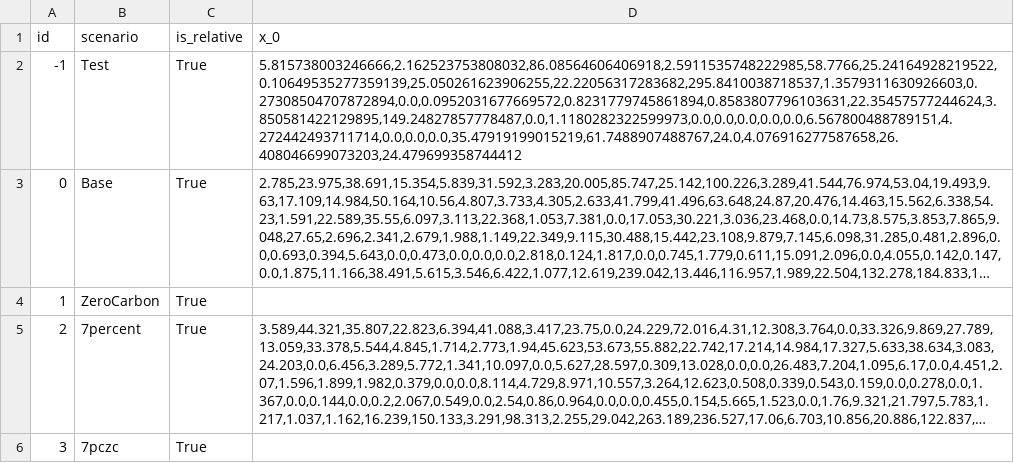
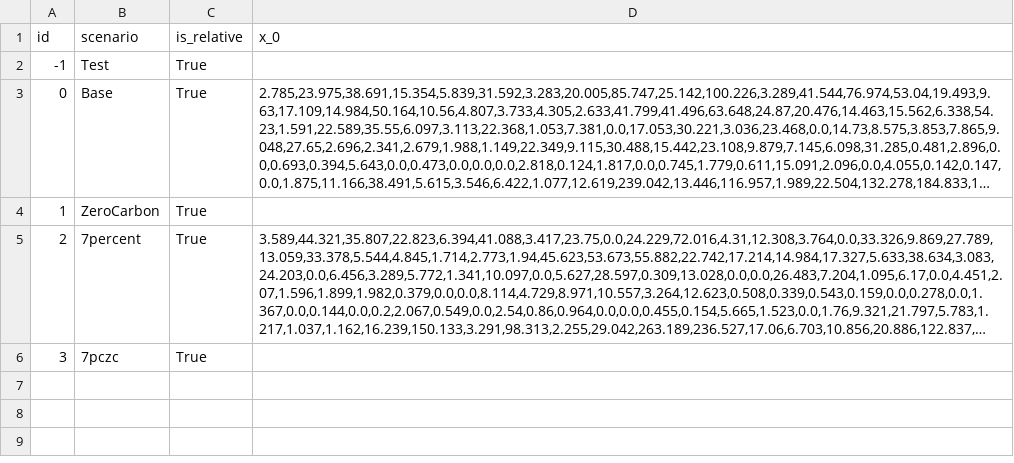
Before and after one commit to HThawley/FIRMEurope, a CSV file: inputs/config/initial_guess.csv, drawn as a sheet; long unchanged cells end in …; the diff names each change by its address in the sheet, - before the commit and + after, or states it on an @@ line.

```diff
--- a/inputs/config/initial_guess.csv
+++ b/inputs/config/initial_guess.csv
-D2 (x_0): 5.815738003246666,2.162523753808032,86.08564606406918,2.5911535748222985,58.7766,25.24164928219522,0.10649535277359139,25.050261623906255,22.22056317283682,295.8410038718537,1.3579311630926603,0.27308504707872894,0.0,0.0952031677669572,0.8231779745861894,0.8583807796103631,22.35457577244624,3.850581422129895,149.24827857778487,0.0,1.1180282322599973,0.0,0.0,0.0,0.0,0.0,6.567800488789151,4.272442493711714,0.0,0.0,0.0,35.47919199015219,61.7488907488767,24.0,4.076916277587658,26.408046699073203,24.479699358744412
+D2 (x_0): (empty)
```
Also changed, not shown: inputs/config/config.csv, 22 other files.
